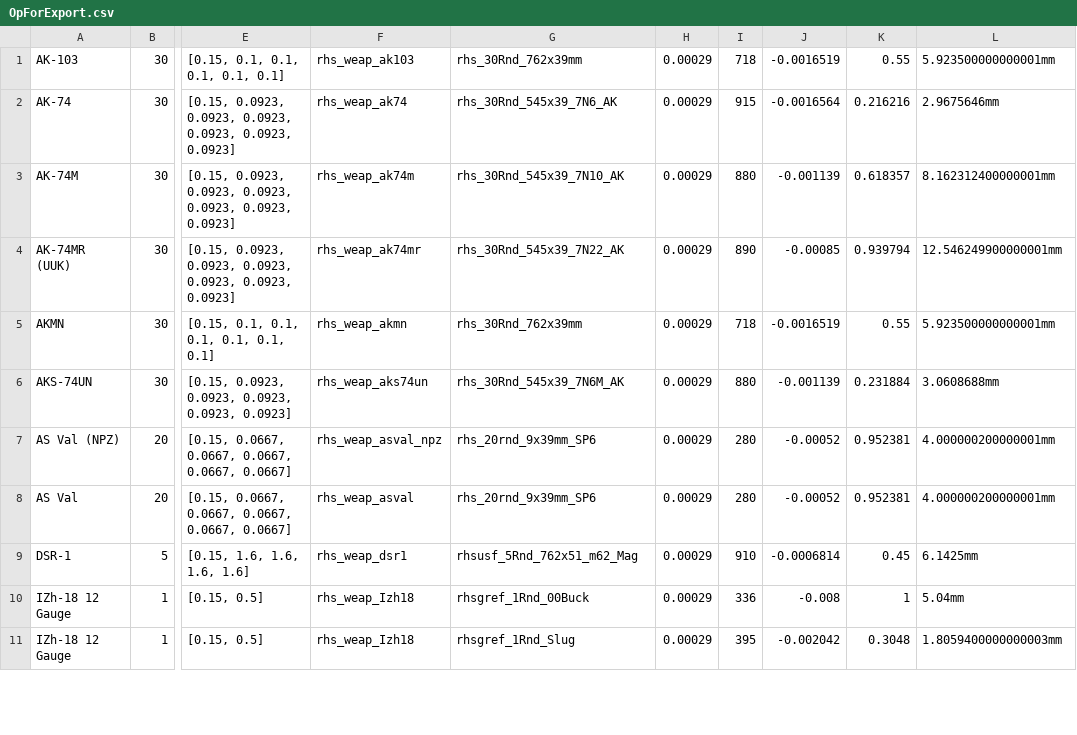
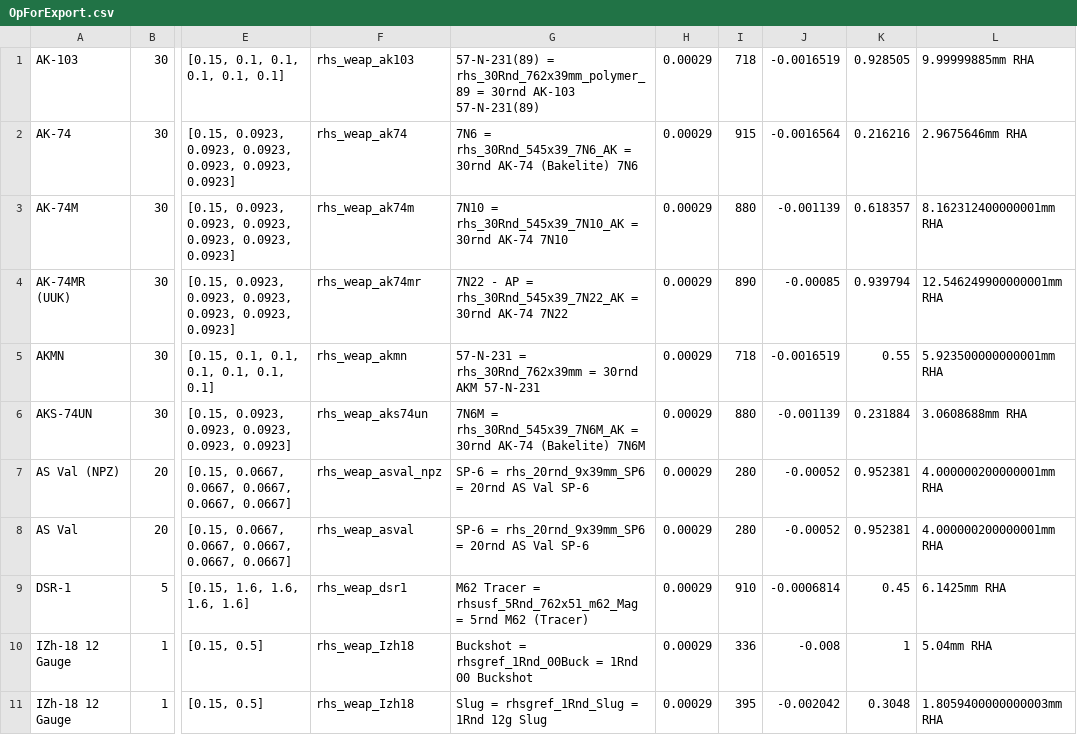
Before and after one commit to lukegotjellyfish/Arma-Class-Exporter, a CSV file: Exports/OpForExport.csv, drawn as a sheet; only a part is shown, gaps mark what is left out; the diff covers the shown part only; the diff names each change by its address in the sheet, - before the commit and + after, or states it on an @@ line.

Commit message:
Update OpForExport.csv

```diff
--- a/Exports/OpForExport.csv
+++ b/Exports/OpForExport.csv
-G1: rhs_30Rnd_762x39mm
+G1: 57-N-231(89) = rhs_30Rnd_762x39mm_polymer_89 = 30rnd AK-103 57-N-231(89)
-K1: 0.55
+K1: 0.928505
-L1: 5.923500000000001mm
+L1: 9.99999885mm RHA
-G2: rhs_30Rnd_545x39_7N6_AK
+G2: 7N6 = rhs_30Rnd_545x39_7N6_AK = 30rnd AK-74 (Bakelite) 7N6
-L2: 2.9675646mm
+L2: 2.9675646mm RHA
-G3: rhs_30Rnd_545x39_7N10_AK
+G3: 7N10 = rhs_30Rnd_545x39_7N10_AK = 30rnd AK-74 7N10
-L3: 8.162312400000001mm
+L3: 8.162312400000001mm RHA
-G4: rhs_30Rnd_545x39_7N22_AK
+G4: 7N22 - AP = rhs_30Rnd_545x39_7N22_AK = 30rnd AK-74 7N22
-L4: 12.546249900000001mm
+L4: 12.546249900000001mm RHA
-G5: rhs_30Rnd_762x39mm
+G5: 57-N-231 = rhs_30Rnd_762x39mm = 30rnd AKM 57-N-231
-L5: 5.923500000000001mm
+L5: 5.923500000000001mm RHA
-G6: rhs_30Rnd_545x39_7N6M_AK
+G6: 7N6M = rhs_30Rnd_545x39_7N6M_AK = 30rnd AK-74 (Bakelite) 7N6M
-L6: 3.0608688mm
+L6: 3.0608688mm RHA
-G7:G8: rhs_20rnd_9x39mm_SP6
+G7:G8: SP-6 = rhs_20rnd_9x39mm_SP6 = 20rnd AS Val SP-6
-L7:L8: 4.000000200000001mm
+L7:L8: 4.000000200000001mm RHA
-G9: rhsusf_5Rnd_762x51_m62_Mag
+G9: M62 Tracer = rhsusf_5Rnd_762x51_m62_Mag = 5rnd M62 (Tracer)
-L9: 6.1425mm
+L9: 6.1425mm RHA
-G10: rhsgref_1Rnd_00Buck
+G10: Buckshot = rhsgref_1Rnd_00Buck = 1Rnd 00 Buckshot
-L10: 5.04mm
+L10: 5.04mm RHA
-G11: rhsgref_1Rnd_Slug
+G11: Slug = rhsgref_1Rnd_Slug = 1Rnd 12g Slug
-L11: 1.8059400000000003mm
+L11: 1.8059400000000003mm RHA
```
Also changed, not shown: 28 edited cells elsewhere in this file.
